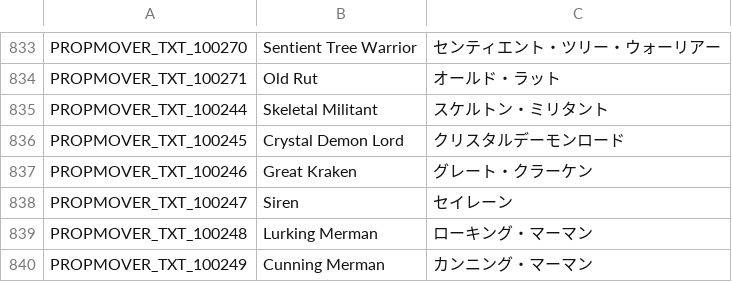
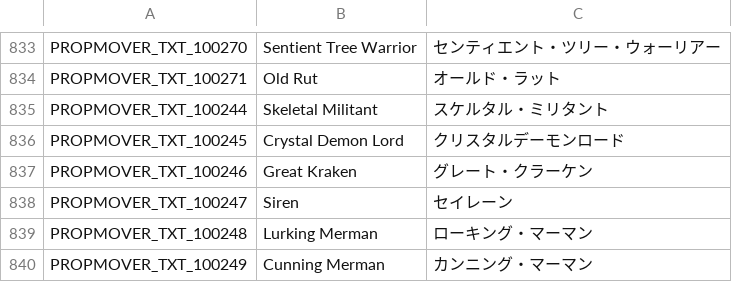
Before and after one commit to Gala-Lab/Flyff-Universe-Translations, a CSV file: Japanese/Movers.csv, drawn as a sheet; only a part is shown, gaps mark what is left out.

```diff
--- a/Japanese/Movers.csv
+++ b/Japanese/Movers.csv
@@ -834,3 +834,3 @@ PROPMOVER_TXT_100270,Sentient Tree Warrior,センティエント・ツリー・
 PROPMOVER_TXT_100271,Old Rut,オールド・ラット
-PROPMOVER_TXT_100244,Skeletal Militant,スケルトン・ミリタント
+PROPMOVER_TXT_100244,Skeletal Militant,スケルタル・ミリタント
 PROPMOVER_TXT_100245,Crystal Demon Lord,クリスタルデーモンロード
```
Also changed, not shown: Japanese/Dialogs.csv, 4 other files.
